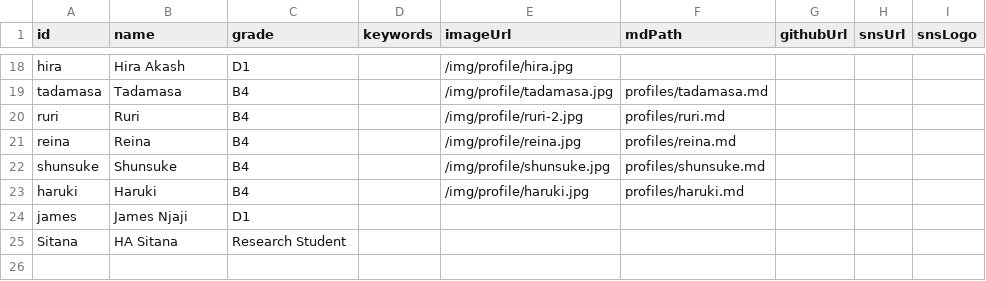
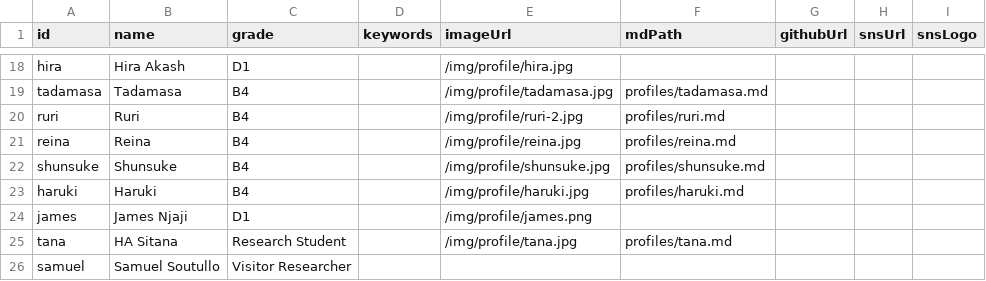
Before and after one commit to iASL-Gifu/iASL-Gifu.github.io, a CSV file: component/profiles/members.csv, drawn as a sheet; only a part is shown, gaps mark what is left out.

```diff
--- a/component/profiles/members.csv
+++ b/component/profiles/members.csv
@@ -23,3 +23,4 @@ shunsuke,Shunsuke,B4,,/img/profile/shunsuke.jpg,profiles/shunsuke.md,,,
 haruki,Haruki,B4,,/img/profile/haruki.jpg,profiles/haruki.md,,,
-james,James Njaji,D1,,,,,,
-Sitana,HA Sitana,Research Student,,,,,,
+james,James Njaji,D1,,/img/profile/james.png,,,,
+tana,HA Sitana,Research Student,,/img/profile/tana.jpg,profiles/tana.md,,,
+samuel,Samuel Soutullo,Visitor Researcher,,,,,,
```
Also changed, not shown: component/news.csv, component/research/research.csv, 18 other files.
